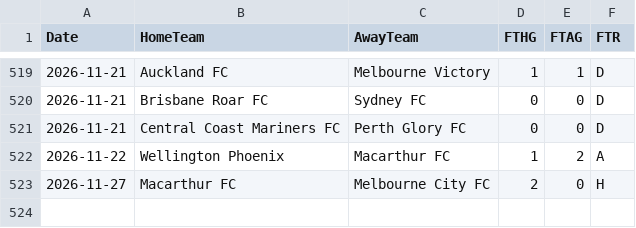
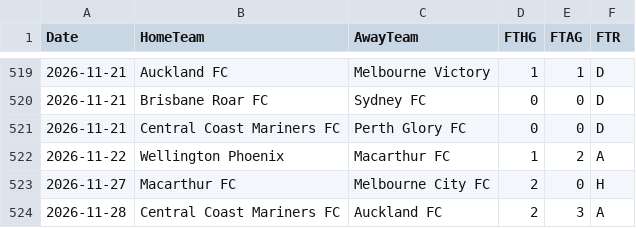
Before and after one commit to EssicOuroumav/kateni, a CSV file: AUS_full.csv, drawn as a sheet; only a part is shown, gaps mark what is left out.

```diff
--- a/AUS_full.csv
+++ b/AUS_full.csv
@@ -523 +523,2 @@ Date,HomeTeam,AwayTeam,FTHG,FTAG,FTR
 2026-11-27,Macarthur FC,Melbourne City FC,2,0,H
+2026-11-28,Central Coast Mariners FC,Auckland FC,2,3,A
```
Also changed, not shown: RUS_full.csv, basket_a_venir.csv, 4 other files.
